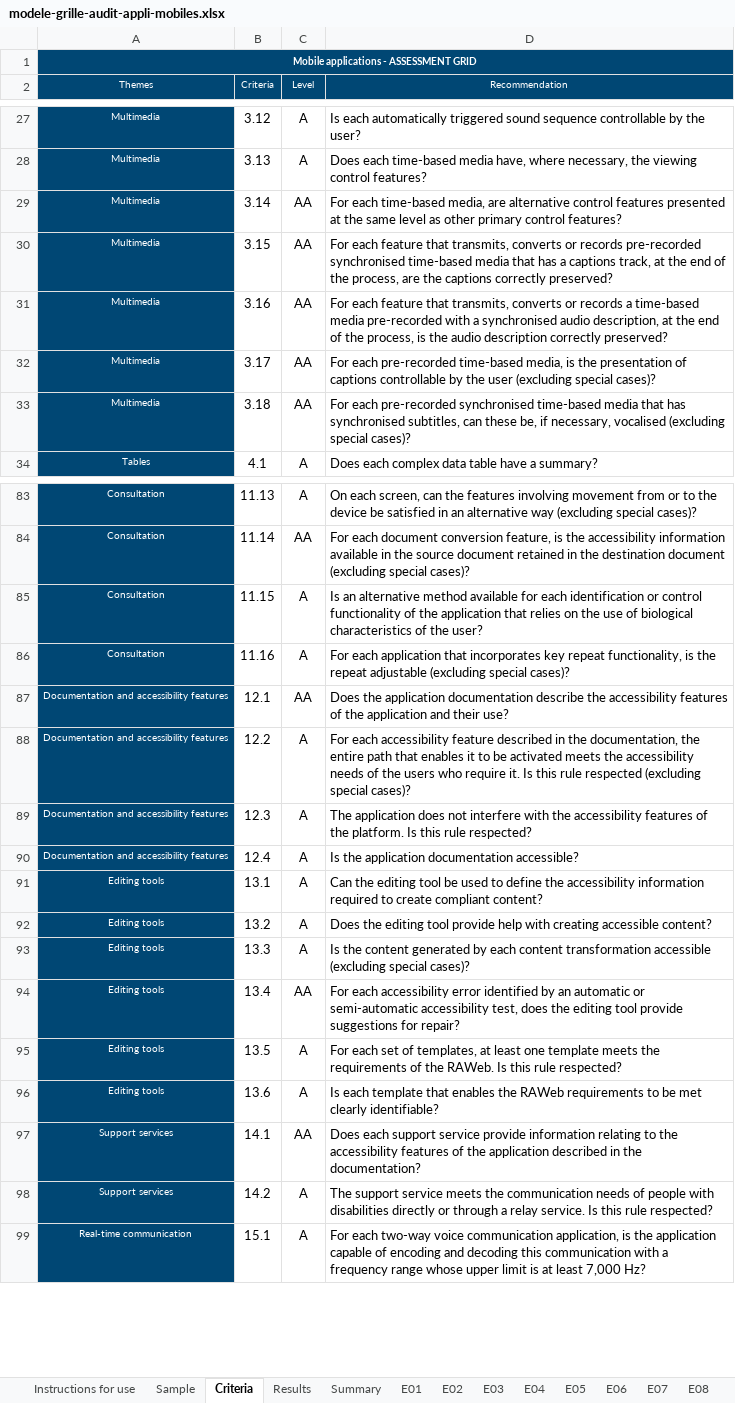
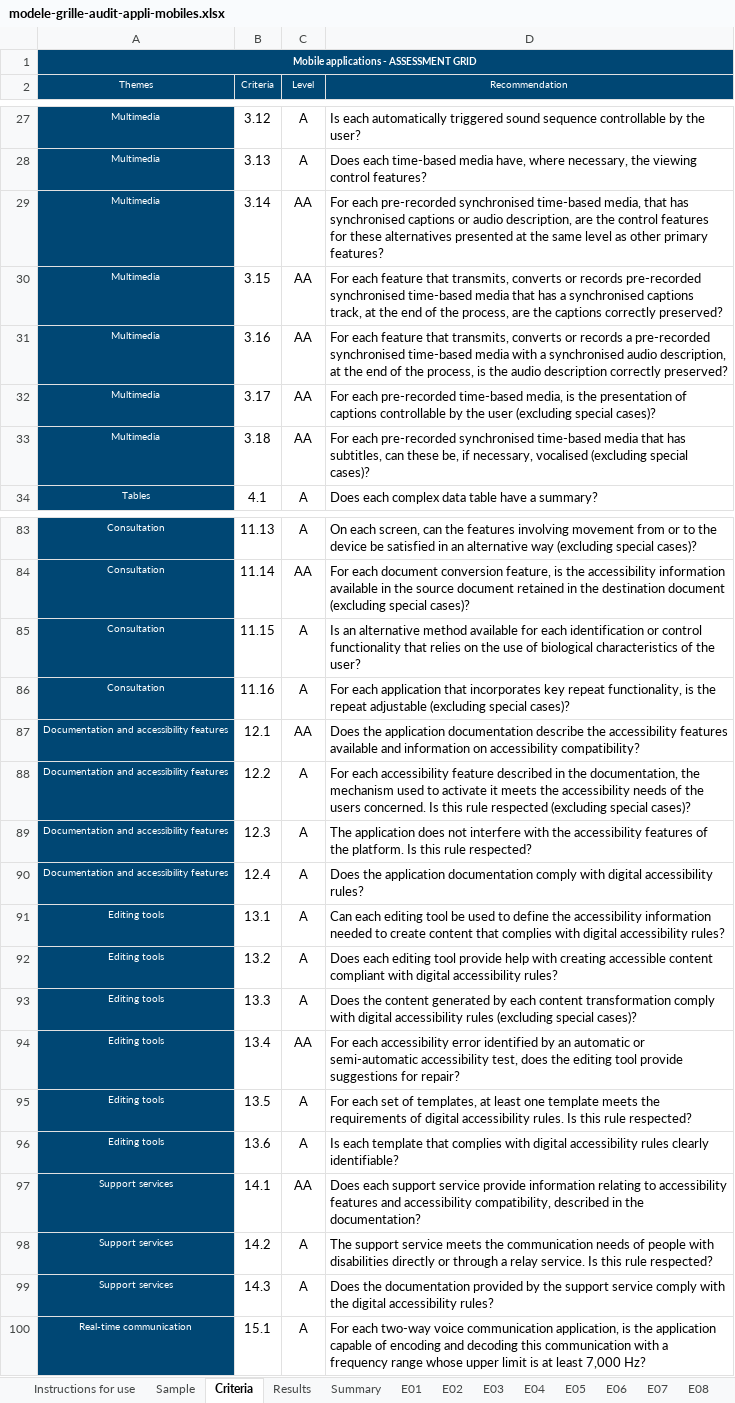
Before and after one commit to accessibility-luxembourg/accessibilite.public.lu, an Excel workbook: src/files/en/general/modele-grille-audit-appli-mobiles.xlsx, sheet Criteria, drawn as a sheet; only a part is shown, gaps mark what is left out; values as stored, in another font and other column widths than the file's, no borders; the diff covers the shown part only; the diff names each change by its address in the sheet, - before the commit and + after, or states it on an @@ line.

```diff
--- a/src/files/en/general/modele-grille-audit-appli-mobiles.xlsx (sheet Criteria)
+++ b/src/files/en/general/modele-grille-audit-appli-mobiles.xlsx (sheet Criteria)
-D29 (Recommendation): For each time-based media, are alternative control features presented at the same level as other primary control features?
+D29 (Recommendation): For each pre-recorded synchronised time-based media, that has synchronised captions or audio description, are the control features for these alternatives presented at the same level as other primary features?
-D30 (Recommendation): …has a captions track,…
+D30 (Recommendation): …has a synchronised captions track,…
-D31 (Recommendation): …records a time-based media pre-recorded with a…
+D31 (Recommendation): …records a pre-recorded synchronised time-based media with a…
-D33 (Recommendation): …that has synchronised subtitles, can…
+D33 (Recommendation): …that has subtitles, can…
-D85 (Recommendation): …control functionality of the application that relies…
+D85 (Recommendation): …control functionality that relies…
-D87 (Recommendation): …accessibility features of the application and their use?
+D87 (Recommendation): …accessibility features available and information on accessibility compatibility?
-D88 (Recommendation): …documentation, the entire path that enables it to be activated meets the accessibility needs of the users who require it. Is this…
+D88 (Recommendation): …documentation, the mechanism used to activate it meets the accessibility needs of the users concerned. Is this…
-D90 (Recommendation): Is the application documentation accessible?
+D90 (Recommendation): Does the application documentation comply with digital accessibility rules?
-D91 (Recommendation): Can the editing tool be used to define the accessibility information required to create compliant content?
+D91 (Recommendation): Can each editing tool be used to define the accessibility information needed to create content that complies with digital accessibility rules?
-D92 (Recommendation): Does the editing tool provide help with creating accessible content?
+D92 (Recommendation): Does each editing tool provide help with creating accessible content compliant with digital accessibility rules?
-D93 (Recommendation): Is the content generated by each content transformation accessible (excluding special…
+D93 (Recommendation): Does the content generated by each content transformation comply with digital accessibility rules (excluding special…
-D95 (Recommendation): …requirements of the RAWeb. Is this…
+D95 (Recommendation): …requirements of digital accessibility rules. Is this…
-D96 (Recommendation): …template that enables the RAWeb requirements to be met clearly identifiable?
+D96 (Recommendation): …template that complies with digital accessibility rules clearly identifiable?
-D97 (Recommendation): …relating to the accessibility features of the application described in…
+D97 (Recommendation): …relating to accessibility features and accessibility compatibility, described in…
+row 99: Support services | 14.3 | A | Does the documentation provided by the support service comply with the digital accessibility rules?
```
Also changed, not shown: 4 edited cells elsewhere in this sheet, sheet E01, sheet E20, sheet E19, sheet E05, sheet E06, sheet E07, 15 more sheets, formulas that keep their value, charts or pictures.
